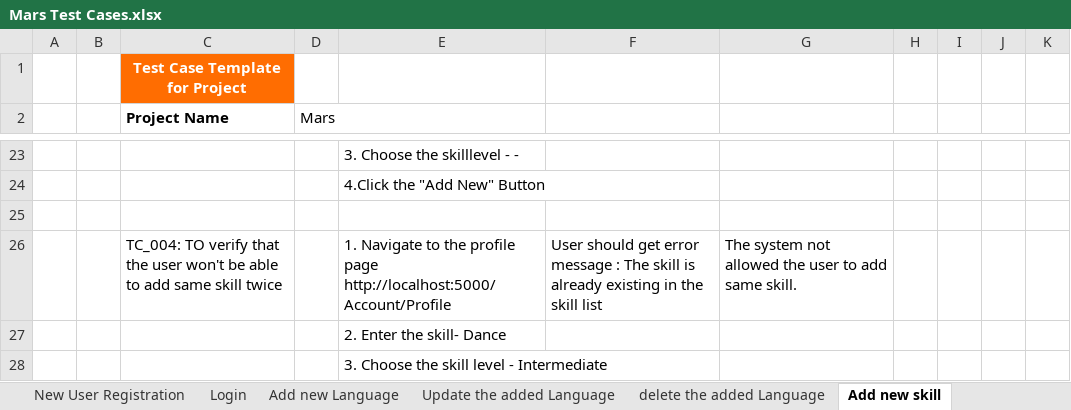
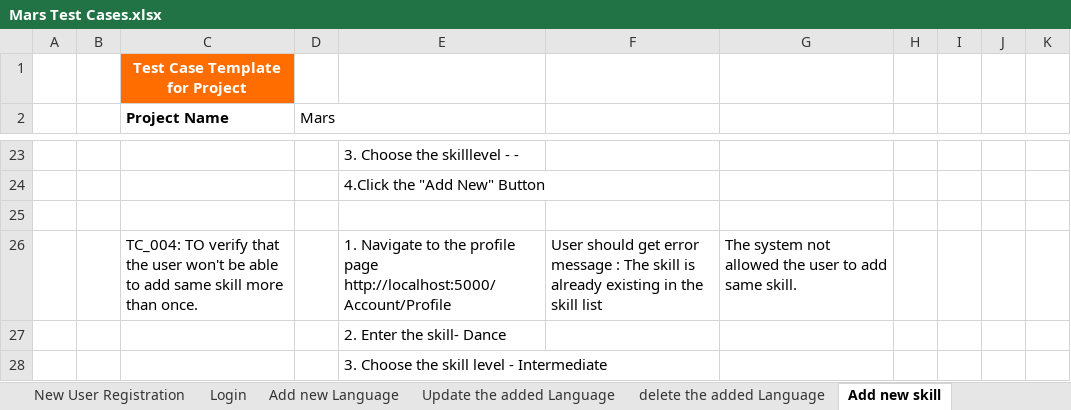
Before and after one commit to Imeshi1234/Mars-Test-cases, an Excel workbook: Mars Test Cases.xlsx, sheet Add new skill, drawn as a sheet; only a part is shown, gaps mark what is left out; values as stored, in another font and other column widths than the file's, no borders; the diff names each change by its address in the sheet, - before the commit and + after, or states it on an @@ line.

```diff
--- a/Mars Test Cases.xlsx (sheet Add new skill)
+++ b/Mars Test Cases.xlsx (sheet Add new skill)
-C26 (Project Name): …same skill twice
+C26 (Project Name): …same skill more than once.
```
Also changed, not shown: sheet New User Registration, sheet Update the added Language, sheet delete the added Language, other sheet tabs.
